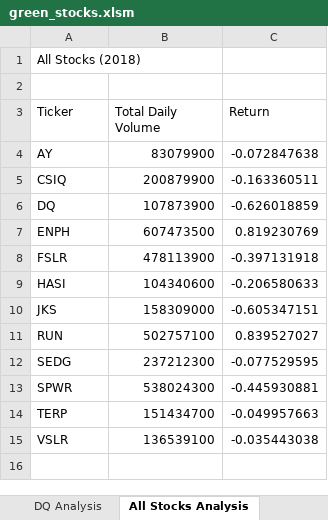
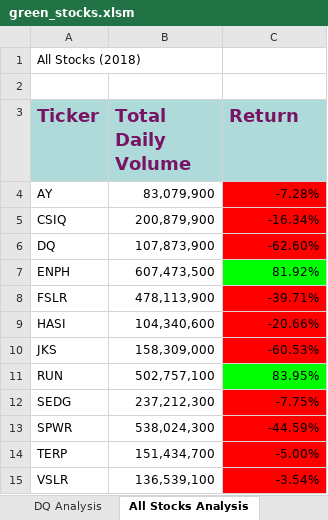
Before and after one commit to kimevans404/stock-analysis, an Excel workbook: green_stocks.xlsm, sheet All Stocks Analysis, drawn as a sheet; values as stored, in another font and other column widths than the file's, no borders; the diff names each change by its address in the sheet, - before the commit and + after, or states it on an @@ line.

Commit message:
Added color and font formatting

```diff
--- a/green_stocks.xlsm (sheet All Stocks Analysis)
+++ b/green_stocks.xlsm (sheet All Stocks Analysis)
@@ A3:C3 fill: none → #AFDADA, bold: off → on, text colour: black → #781464, text size: larger @@
-B4 (Total Daily Volume): 83079900
+B4 (Total Daily Volume): 83,079,900
-C4 (Return): -0.072847638
+C4 (Return): -7.28%
-C4:C6 fill: none
+C4:C6 fill: #FF0000
-B5 (Total Daily Volume): 200879900
+B5 (Total Daily Volume): 200,879,900
-C5 (Return): -0.163360511
+C5 (Return): -16.34%
-B6 (Total Daily Volume): 107873900
+B6 (Total Daily Volume): 107,873,900
-C6 (Return): -0.626018859
+C6 (Return): -62.60%
-B7 (Total Daily Volume): 607473500
+B7 (Total Daily Volume): 607,473,500
-C7 (Return): 0.819230769
+C7 (Return): 81.92%
-C7 fill: none
+C7 fill: #00FF00
-B8 (Total Daily Volume): 478113900
+B8 (Total Daily Volume): 478,113,900
-C8 (Return): -0.397131918
+C8 (Return): -39.71%
-C8:C10 fill: none
+C8:C10 fill: #FF0000
-B9 (Total Daily Volume): 104340600
+B9 (Total Daily Volume): 104,340,600
-C9 (Return): -0.206580633
+C9 (Return): -20.66%
-B10 (Total Daily Volume): 158309000
+B10 (Total Daily Volume): 158,309,000
-C10 (Return): -0.605347151
+C10 (Return): -60.53%
-B11 (Total Daily Volume): 502757100
+B11 (Total Daily Volume): 502,757,100
-C11 (Return): 0.839527027
+C11 (Return): 83.95%
-C11 fill: none
+C11 fill: #00FF00
-B12 (Total Daily Volume): 237212300
+B12 (Total Daily Volume): 237,212,300
-C12 (Return): -0.077529595
+C12 (Return): -7.75%
-C12:C15 fill: none
+C12:C15 fill: #FF0000
-B13 (Total Daily Volume): 538024300
+B13 (Total Daily Volume): 538,024,300
-C13 (Return): -0.445930881
+C13 (Return): -44.59%
-B14 (Total Daily Volume): 151434700
+B14 (Total Daily Volume): 151,434,700
-C14 (Return): -0.049957663
+C14 (Return): -5.00%
-B15 (Total Daily Volume): 136539100
+B15 (Total Daily Volume): 136,539,100
-C15 (Return): -0.035443038
+C15 (Return): -3.54%
```
